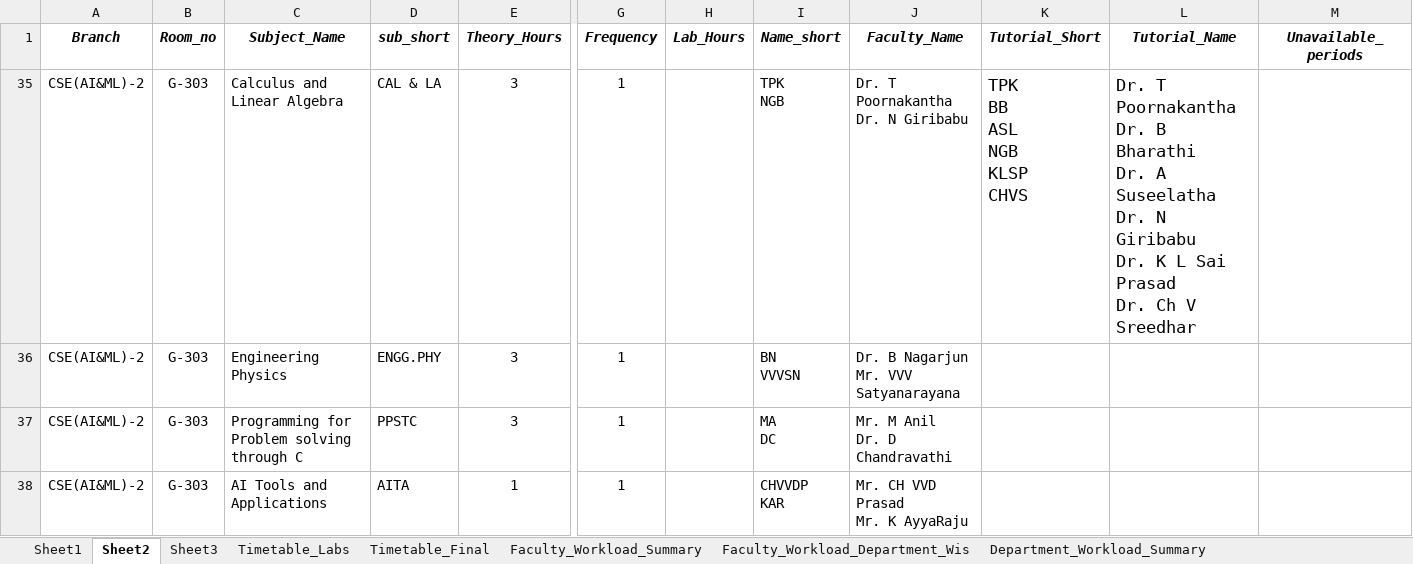
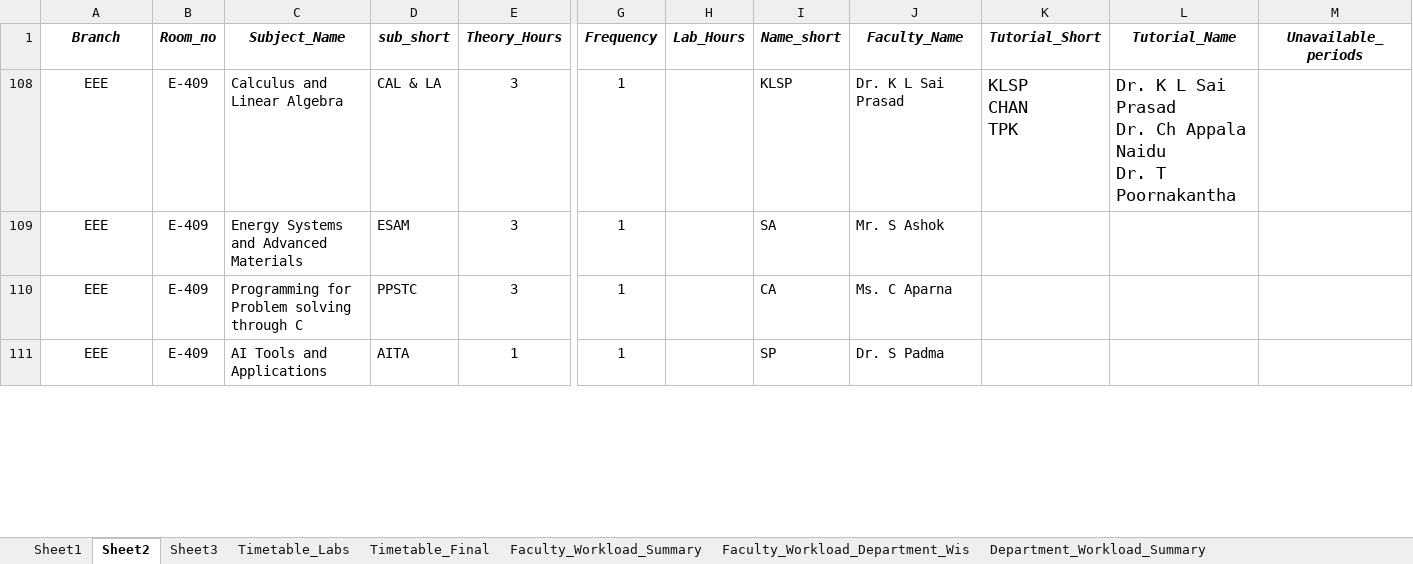
Before and after one commit to saran-neralla7/tt-analytics, an Excel workbook: timetables/1st Sem TIME TABLE 2026-2027_1.1.xlsx, sheet Sheet2, drawn as a sheet; only a part is shown, gaps mark what is left out; values as stored, in another font and other column widths than the file's, no borders; charts and pictures not drawn; removed rows and columns are numbered as before the commit, all else as after; rows hold the shown columns only; ↵ is a line break in a cell; the diff covers the shown part only; the diff names each change by its address in the sheet, - before the commit and + after, or states it on an @@ line.

```diff
--- a/timetables/1st Sem TIME TABLE 2026-2027_1.1.xlsx (sheet Sheet2)
+++ b/timetables/1st Sem TIME TABLE 2026-2027_1.1.xlsx (sheet Sheet2)
-A108 (Branch): CSE(AI&ML)-2
+A108 (Branch): EEE
-B108 (Room_no): G-303
+B108 (Room_no): E-409
-I108 (Name_short): TPK ↵ NGB
+I108 (Name_short): KLSP
-J108 (Faculty_Name): Dr. T Poornakantha ↵ Dr. N Giribabu
+J108 (Faculty_Name): Dr. K L Sai Prasad
-K108 (Tutorial_Short): TPK ↵ BB ↵ ASL ↵ NGB ↵ KLSP ↵ CHVS
+K108 (Tutorial_Short): KLSP ↵ CHAN ↵ TPK
-L108 (Tutorial_Name): Dr. T Poornakantha ↵ Dr. B Bharathi ↵ Dr. A Suseelatha ↵ Dr. N Giribabu ↵ Dr. K L Sai Prasad ↵ Dr. Ch V Sreedhar
+L108 (Tutorial_Name): Dr. K L Sai Prasad ↵ Dr. Ch Appala Naidu ↵ Dr. T Poornakantha
@@ row 36 hidden: CSE(AI&ML)-2 | G-303 | Engineering Physics | ENGG.PHY | 3 | 1 |  | BN ↵ VVVSN | Dr. B Nagarjun ↵ Mr. VVV Satyanarayana @@
@@ row 109 unhidden: EEE | E-409 | Energy Systems and Advanced Materials | ESAM | 3 | 1 |  | SA | Mr. S Ashok @@
-A110:A111 (Branch): CSE(AI&ML)-2
+A110:A111 (Branch): EEE
-B110:B111 (Room_no): G-303
+B110:B111 (Room_no): E-409
-I110 (Name_short): MA ↵ DC
+I110 (Name_short): CA
-J110 (Faculty_Name): Mr. M Anil ↵ Dr. D Chandravathi
+J110 (Faculty_Name): Ms. C Aparna
-I111 (Name_short): CHVVDP ↵ KAR
+I111 (Name_short): SP
-J111 (Faculty_Name): Mr. CH VVD Prasad ↵ Mr. K AyyaRaju
+J111 (Faculty_Name): Dr. S Padma
```
Also changed, not shown: 1 added row, 10 hidden or unhidden rows and 10 edited cells elsewhere in this sheet, sheet Timetable_Final, hidden cells, 1 other file.
